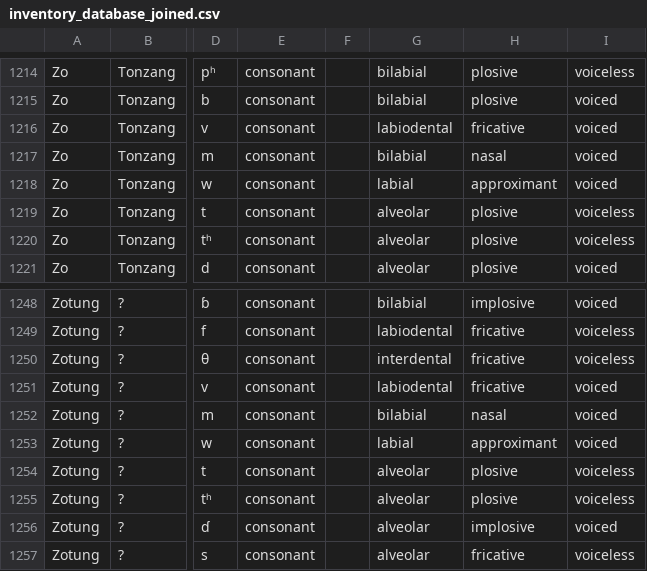
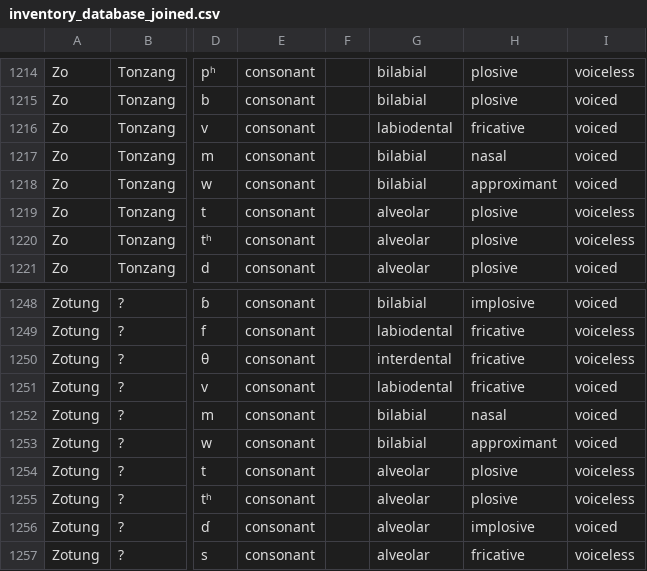
Before and after one commit to abohnert/chin-inventory-database, a CSV file: data/inventory_database_joined.csv, drawn as a sheet; only a part is shown, gaps mark what is left out; the diff covers the shown part only; the diff names each change by its address in the sheet, - before the commit and + after, or states it on an @@ line.

Commit message:
refactor: update consonant data for 'w' to use bilabial articulation and improve dialect selection UI

```diff
--- a/data/inventory_database_joined.csv
+++ b/data/inventory_database_joined.csv
-G1218: labial
+G1218: bilabial
-G1253: labial
+G1253: bilabial
```
Also changed, not shown: 10 edited cells elsewhere in this file, data/unique_segments.csv, 4 other files.
